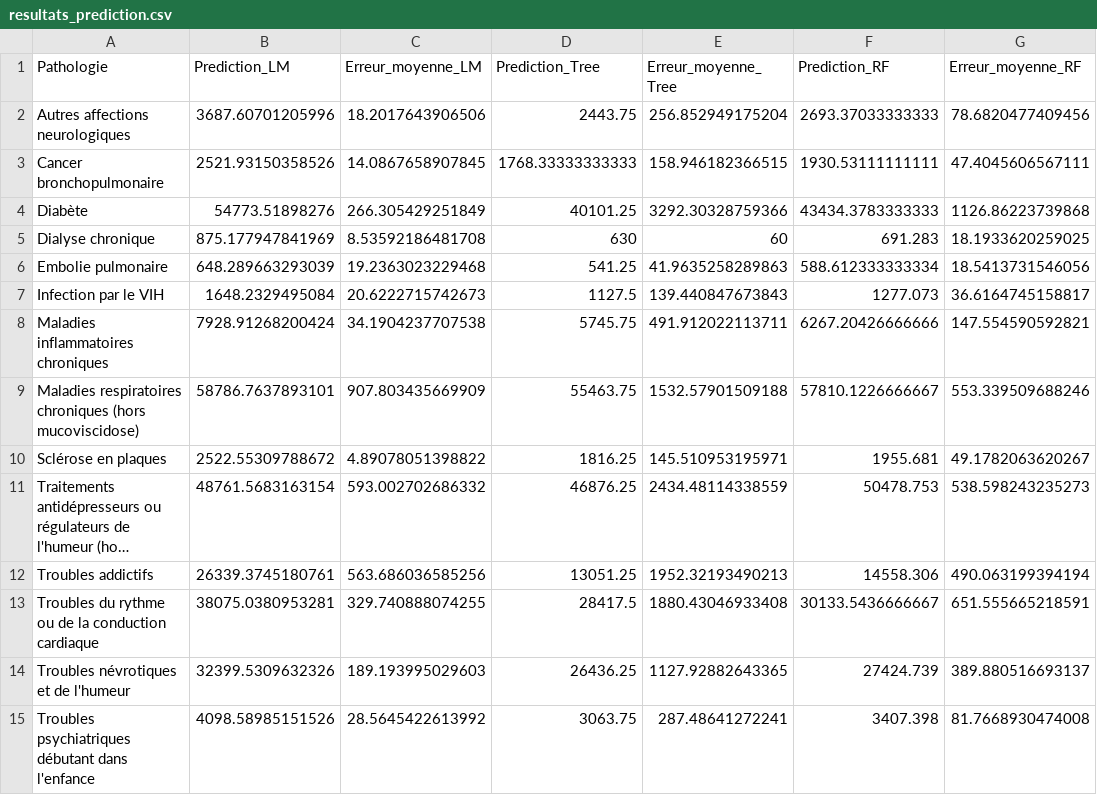
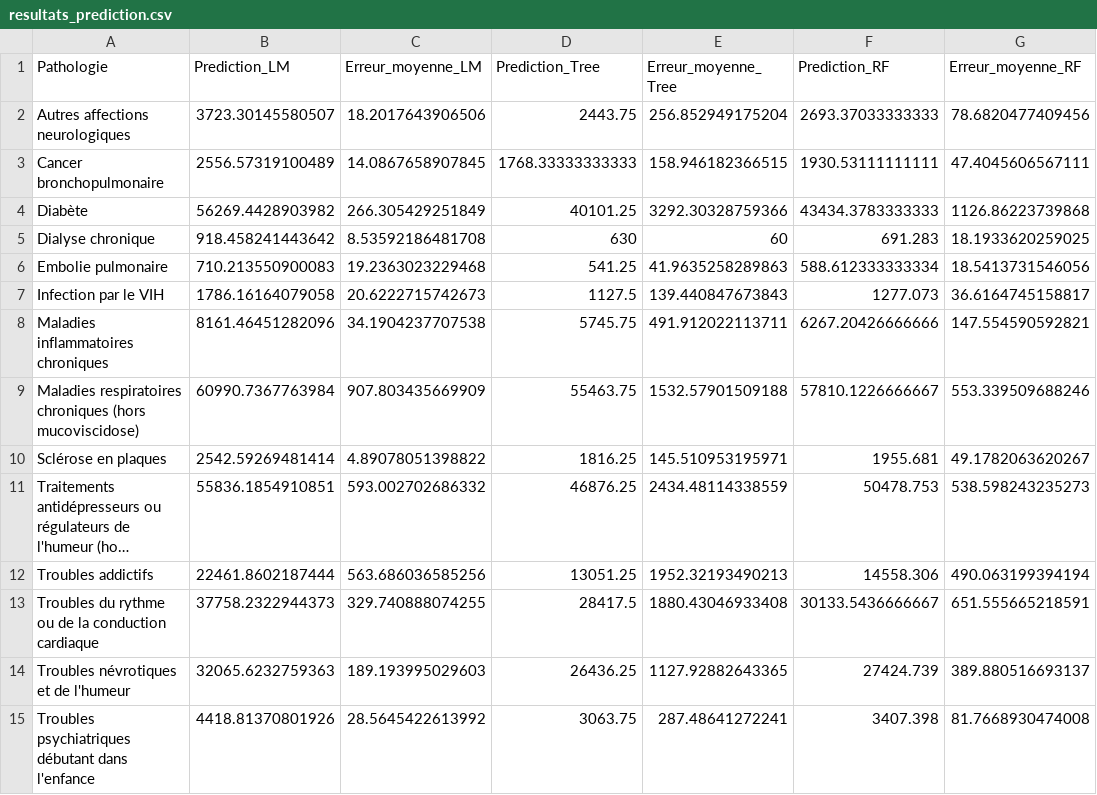
Before and after one commit to BigTitouDev/Analyse-et-prediction-de-prevalence-dans-le-finistere, a CSV file: Code/Data/resultats_prediction.csv, drawn as a sheet; long unchanged cells end in …; the diff names each change by its address in the sheet, - before the commit and + after, or states it on an @@ line.

```diff
--- a/Code/Data/resultats_prediction.csv
+++ b/Code/Data/resultats_prediction.csv
-B2 (Prediction_LM): 3687.60701205996
+B2 (Prediction_LM): 3723.30145580507
-B3 (Prediction_LM): 2521.93150358526
+B3 (Prediction_LM): 2556.57319100489
-B4 (Prediction_LM): 54773.51898276
+B4 (Prediction_LM): 56269.4428903982
-B5 (Prediction_LM): 875.177947841969
+B5 (Prediction_LM): 918.458241443642
-B6 (Prediction_LM): 648.289663293039
+B6 (Prediction_LM): 710.213550900083
-B7 (Prediction_LM): 1648.2329495084
+B7 (Prediction_LM): 1786.16164079058
-B8 (Prediction_LM): 7928.91268200424
+B8 (Prediction_LM): 8161.46451282096
-B9 (Prediction_LM): 58786.7637893101
+B9 (Prediction_LM): 60990.7367763984
-B10 (Prediction_LM): 2522.55309788672
+B10 (Prediction_LM): 2542.59269481414
-B11 (Prediction_LM): 48761.5683163154
+B11 (Prediction_LM): 55836.1854910851
-B12 (Prediction_LM): 26339.3745180761
+B12 (Prediction_LM): 22461.8602187444
-B13 (Prediction_LM): 38075.0380953281
+B13 (Prediction_LM): 37758.2322944373
-B14 (Prediction_LM): 32399.5309632326
+B14 (Prediction_LM): 32065.6232759363
-B15 (Prediction_LM): 4098.58985151526
+B15 (Prediction_LM): 4418.81370801926
```
Also changed, not shown: 1 other file.
